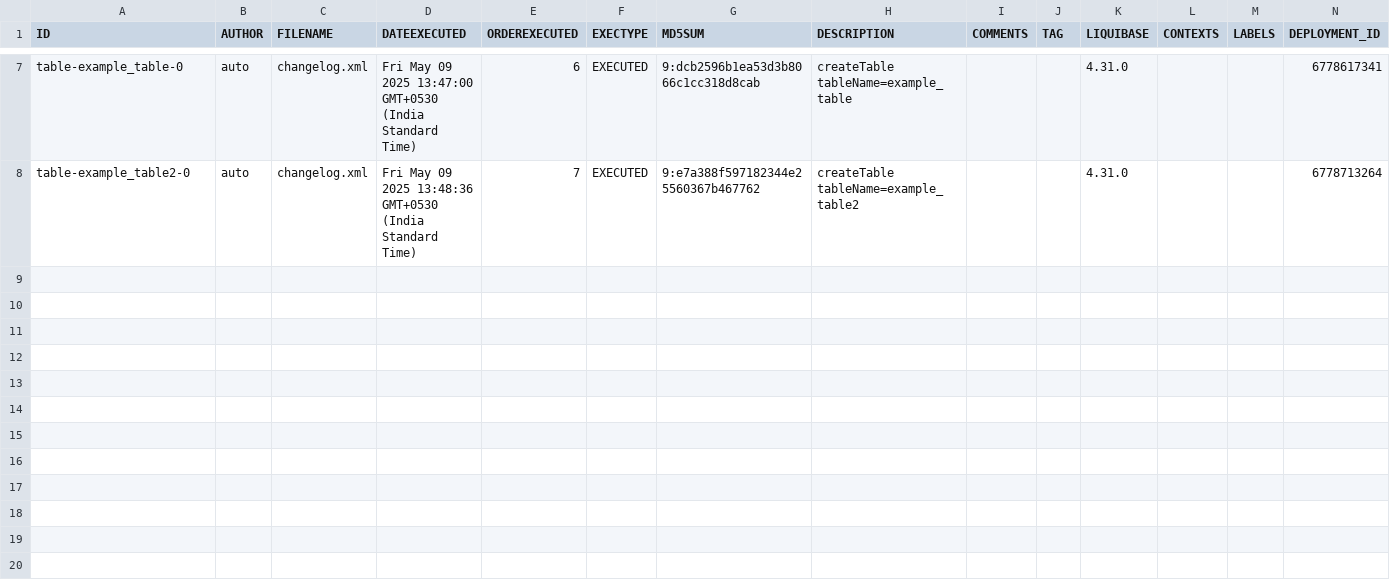
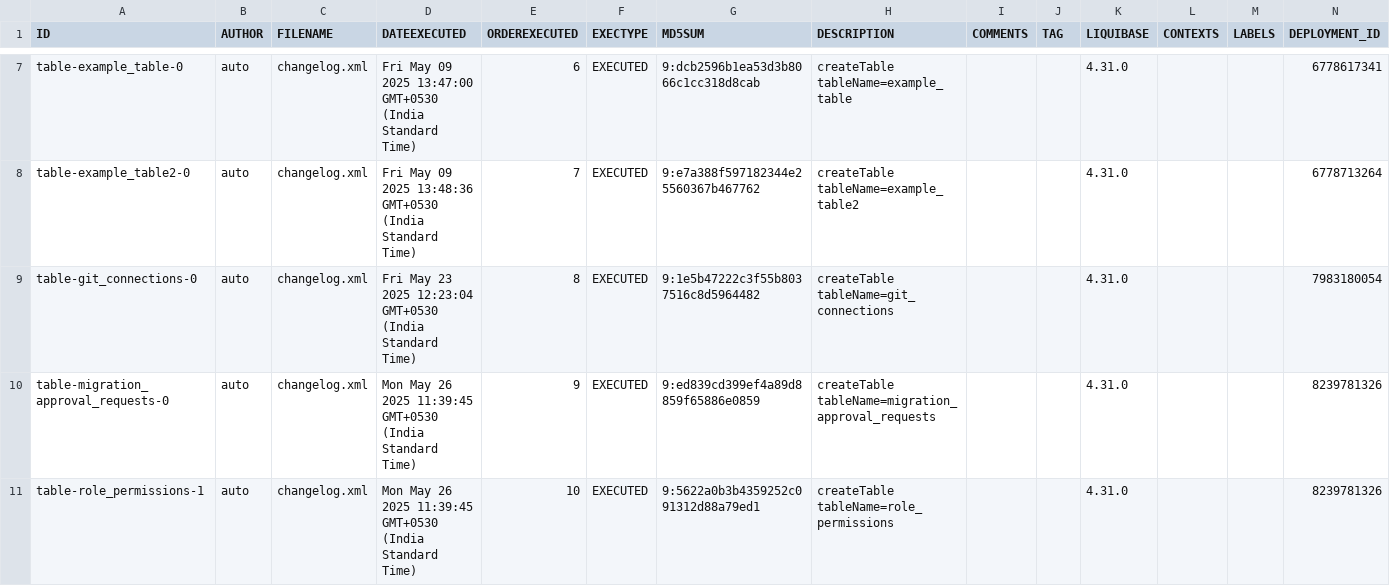
Before and after one commit to BhartiPund/liquibase-mysql-project-node, a CSV file: full_mysql_backup/csv/databasechangelog.csv, drawn as a sheet; only a part is shown, gaps mark what is left out.

Commit message:
Add backup: full_mysql_backup_2025-05-26T06-19-13-625Z

```diff
--- a/full_mysql_backup/csv/databasechangelog.csv
+++ b/full_mysql_backup/csv/databasechangelog.csv
@@ -8 +8,4 @@ table-example_table-0,auto,changelog.xml,Fri May 09 2025 13:47:00 GMT+0530 (Indi
 table-example_table2-0,auto,changelog.xml,Fri May 09 2025 13:48:36 GMT+0530 (India Standard Time),7,EXECUTED,9:e7a388f597182344e25560367b467762,createTable tableName=example_table2,,,4.31.0,,,6778713264
+table-git_connections-0,auto,changelog.xml,Fri May 23 2025 12:23:04 GMT+0530 (India Standard Time),8,EXECUTED,9:1e5b47222c3f55b8037516c8d5964482,createTable tableName=git_connections,,,4.31.0,,,7983180054
+table-migration_approval_requests-0,auto,changelog.xml,Mon May 26 2025 11:39:45 GMT+0530 (India Standard Time),9,EXECUTED,9:ed839cd399ef4a89d8859f65886e0859,createTable tableName=migration_approval_requests,,,4.31.0,,,8239781326
+table-role_permissions-1,auto,changelog.xml,Mon May 26 2025 11:39:45 GMT+0530 (India Standard Time),10,EXECUTED,9:5622a0b3b4359252c091312d88a79ed1,createTable tableName=role_permissions,,,4.31.0,,,8239781326
```
Also changed, not shown: 10 other files.
